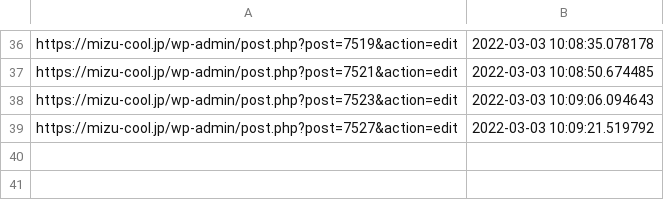
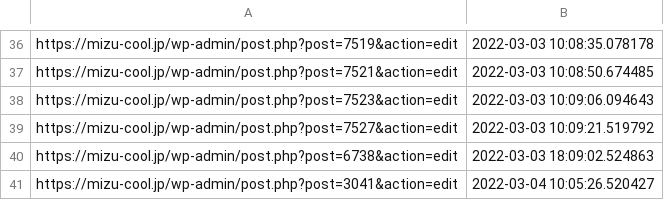
Before and after one commit to KoheyMatumoto/asRgxpy, a CSV file: logfile/log.csv, drawn as a sheet; only a part is shown, gaps mark what is left out; the diff names each change by its address in the sheet, - before the commit and + after, or states it on an @@ line.

```diff
--- a/logfile/log.csv
+++ b/logfile/log.csv
+row 40: https://mizu-cool.jp/wp-admin/post.php?post=6738&action=edit | 2022-03-03 18:09:02.524863
+row 41: https://mizu-cool.jp/wp-admin/post.php?post=3041&action=edit | 2022-03-04 10:05:26.520427
```
Also changed, not shown: 1 other file.
